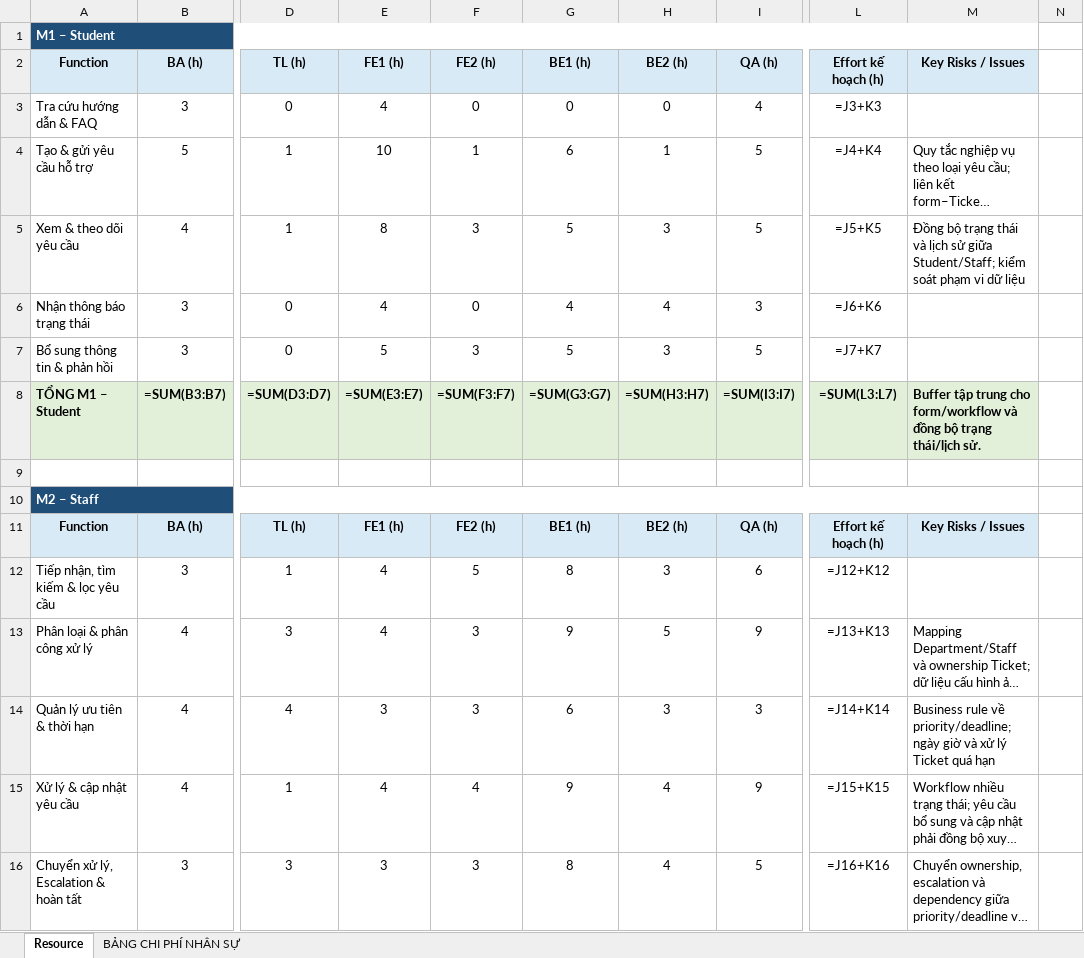
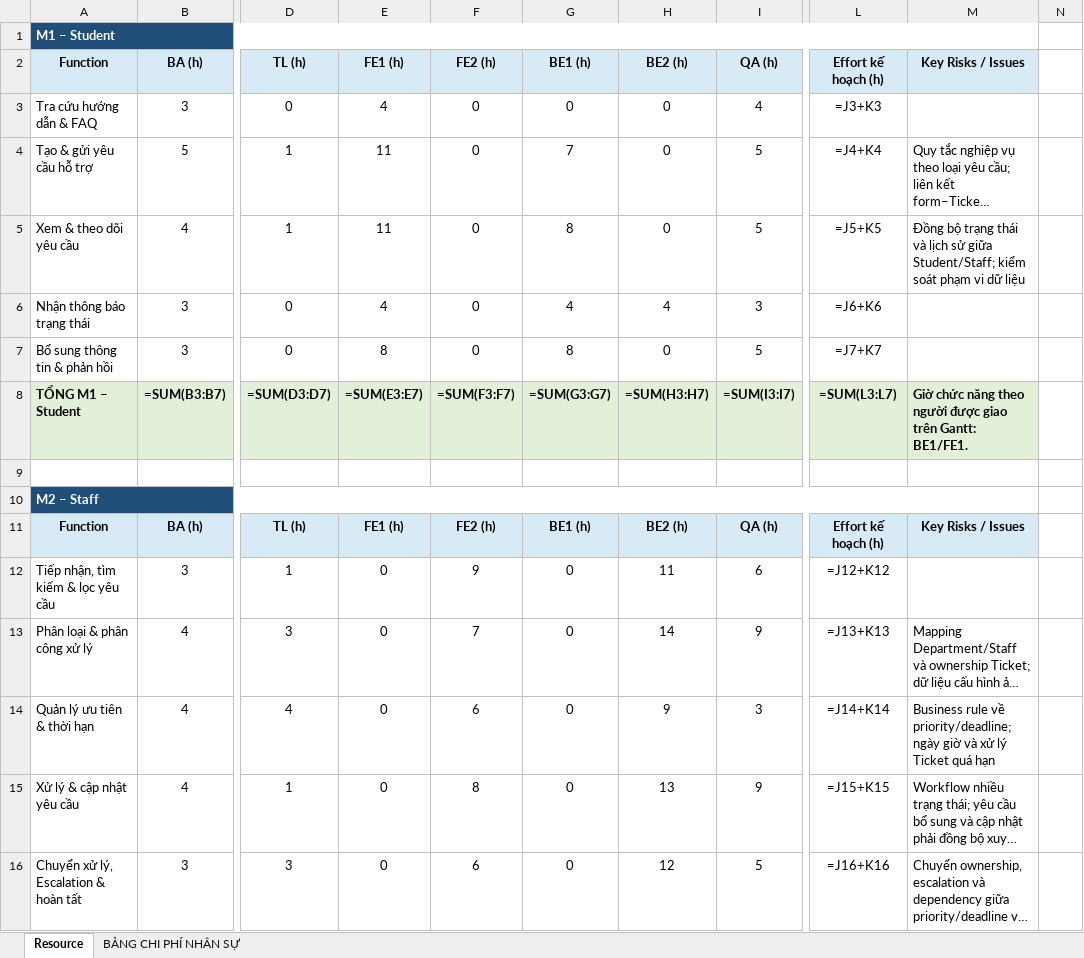
Before and after one commit to trvanluc/docs, an Excel workbook: docs/08-project/plans/ngan-sach-noi-bo.xlsx, sheet Resource, drawn as a sheet; only a part is shown, gaps mark what is left out; long unchanged cells end in …; values as stored, in another font and other column widths than the file's, no borders; formulas without a stored value are shown as written; the diff covers the shown part only; the diff names each change by its address in the sheet, - before the commit and + after, or states it on an @@ line.

```diff
--- a/docs/08-project/plans/ngan-sach-noi-bo.xlsx (sheet Resource)
+++ b/docs/08-project/plans/ngan-sach-noi-bo.xlsx (sheet Resource)
-E4: 10
+E4: 11
-F4: 1
+F4: 0
-G4: 6
+G4: 7
-H4: 1
+H4: 0
-E5: 8
+E5: 11
-F5: 3
+F5: 0
-G5: 5
+G5: 8
-H5: 3
+H5: 0
-E7: 5
+E7: 8
-F7: 3
+F7: 0
-G7: 5
+G7: 8
-H7: 3
+H7: 0
-M8: Buffer tập trung cho form/workflow và đồng bộ trạng thái/lịch sử.
+M8: Giờ chức năng theo người được giao trên Gantt: BE1/FE1.
-E12:E13: 4
+E12:E13: 0
-F12: 5
+F12: 9
-G12: 8
+G12: 0
-H12: 3
+H12: 11
-F13: 3
+F13: 7
-G13: 9
+G13: 0
-H13: 5
+H13: 14
-E14: 3
+E14: 0
-F14: 3
+F14: 6
-G14: 6
+G14: 0
-H14: 3
+H14: 9
-E15: 4
+E15: 0
-F15: 4
+F15: 8
-G15: 9
+G15: 0
-H15: 4
+H15: 13
-E16: 3
+E16: 0
-F16: 3
+F16: 6
-G16: 8
+G16: 0
-H16: 4
+H16: 12
```
Also changed, not shown: 28 edited cells elsewhere in this sheet, docs/08-project/plans/master-schedule.xlsx, docs/08-project/quotation.xlsx, 4 other files.
